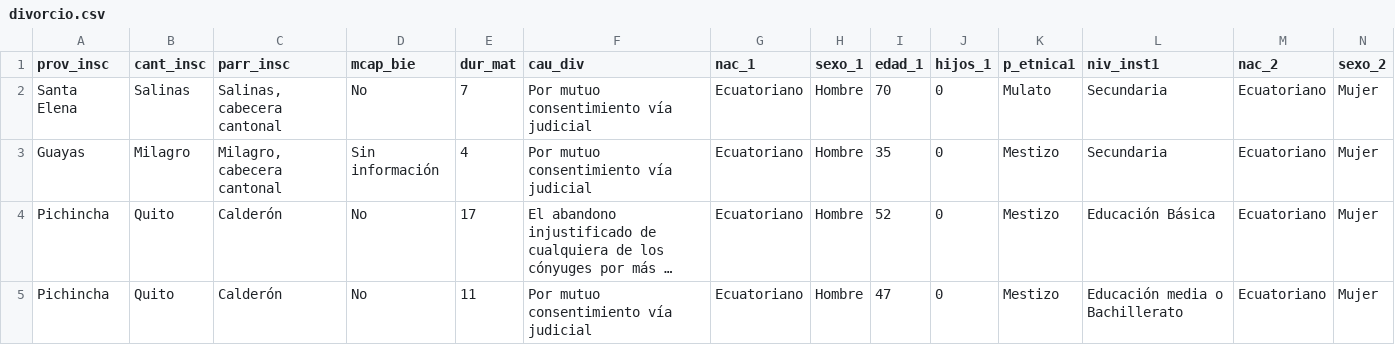
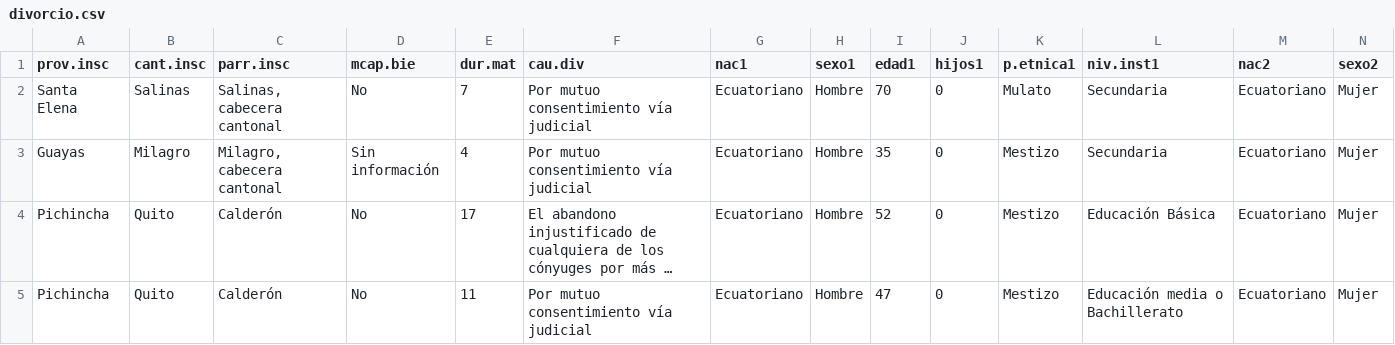
Before and after one commit to Yerly1111/lab_stat, a CSV file: divorcio.csv, drawn as a sheet; only a part is shown; long unchanged cells end in …; the diff covers the shown part only; the diff names each change by its address in the sheet, - before the commit and + after, or states it on an @@ line.

Commit message:
Add files via upload

```diff
--- a/divorcio.csv
+++ b/divorcio.csv
-A1: prov_insc
+A1: prov.insc
-B1: cant_insc
+B1: cant.insc
-C1: parr_insc
+C1: parr.insc
-D1: mcap_bie
+D1: mcap.bie
-E1: dur_mat
+E1: dur.mat
-F1: cau_div
+F1: cau.div
-G1: nac_1
+G1: nac1
-H1: sexo_1
+H1: sexo1
-I1: edad_1
+I1: edad1
-J1: hijos_1
+J1: hijos1
-K1: p_etnica1
+K1: p.etnica1
-L1: niv_inst1
+L1: niv.inst1
-M1: nac_2
+M1: nac2
-N1: sexo_2
+N1: sexo2
```
Also changed, not shown: 4 edited cells elsewhere in this file.
